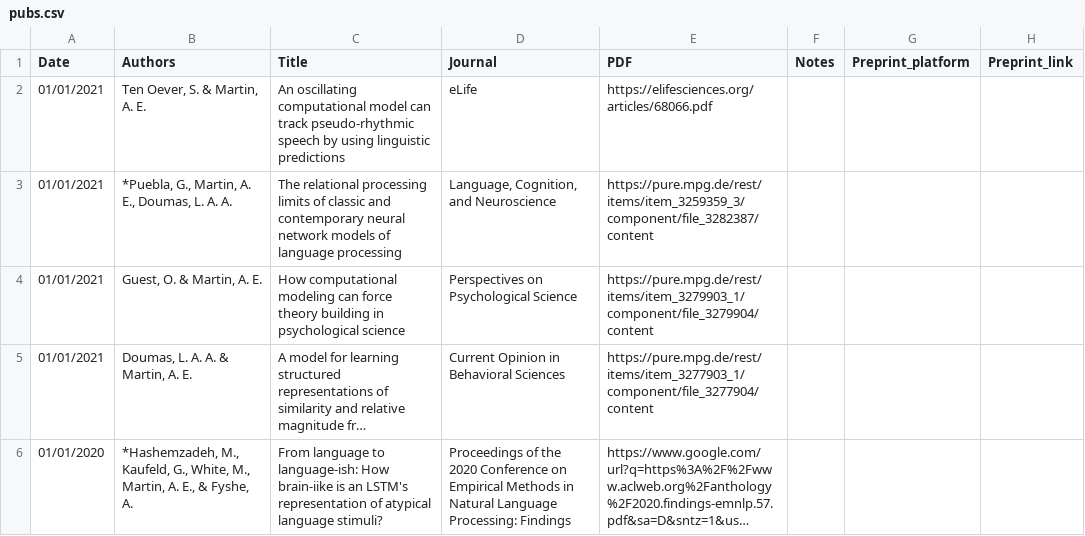
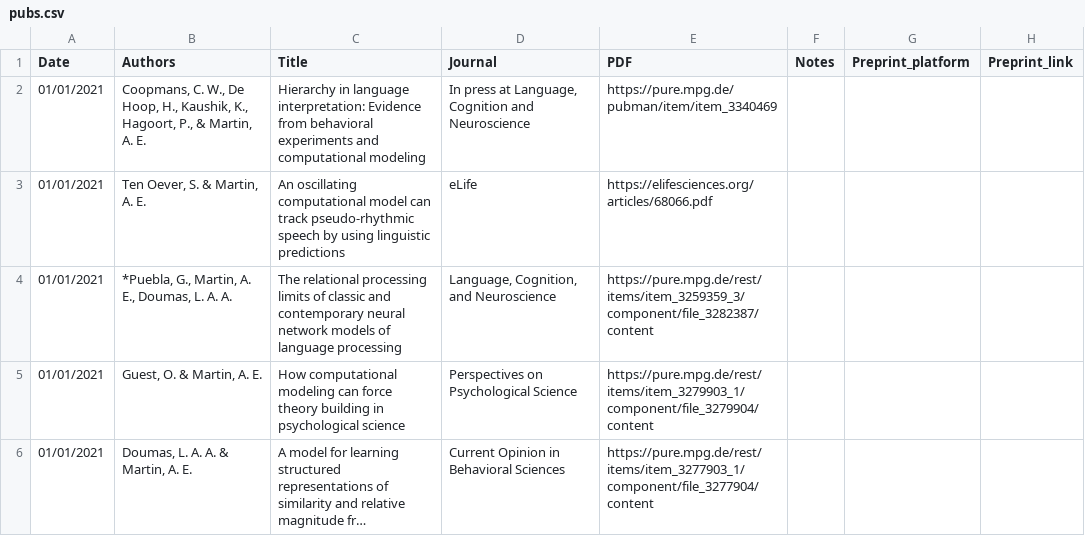
Before and after one commit to sannetenoever/lacns.github.io, a CSV file: _data/pubs.csv, drawn as a sheet; only a part is shown; the shorter side is filled out with more unchanged rows; long unchanged cells end in …; the diff names each change by its address in the sheet, - before the commit and + after, or states it on an @@ line.

Commit message:
update pub

```diff
--- a/_data/pubs.csv
+++ b/_data/pubs.csv
+row 2: 01/01/2021 | Coopmans, C. W., De Hoop, H., Kaushik, K., Hagoort, P., & Martin, A. E. | Hierarchy in language interpretation: Evidence from behavioral experiments and computational modeling | In press at Language, Cognition and Neuroscience | https://pure.mpg.de/pubman/item/item_3340469
```
